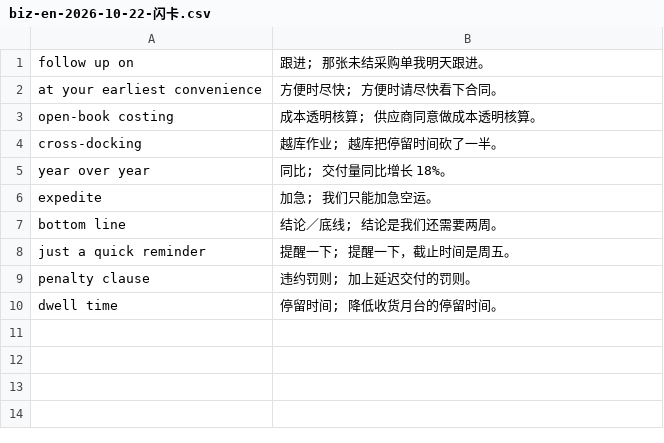
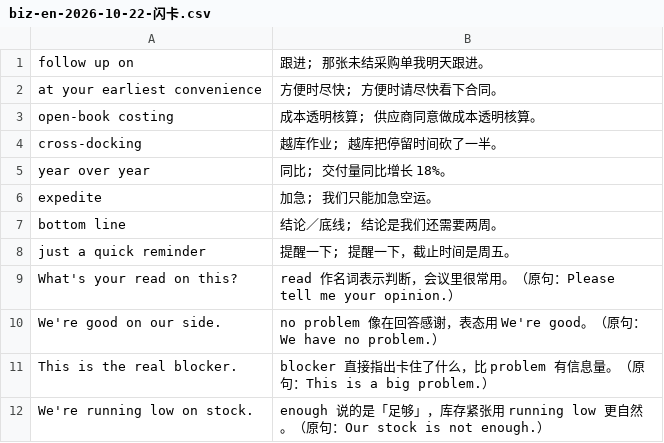
Before and after one commit to kevindeng175-lang/auto-brief, a CSV file: biz-en-2026-10-22-闪卡.csv, drawn as a sheet; removed rows and columns are numbered as before the commit, all else as after; the diff names each change by its address in the sheet, - before the commit and + after, or states it on an @@ line.

Commit message:
biz-en v2: deep dive + scene cards + chinglish + quiz; fix quick-list truncation and front-page teasers

```diff
--- a/biz-en-2026-10-22-闪卡.csv
+++ b/biz-en-2026-10-22-闪卡.csv
-row 9: penalty clause | 违约罚则; 加上延迟交付的罚则。
-row 10: dwell time | 停留时间; 降低收货月台的停留时间。
+row 9: What's your read on this? | read 作名词表示判断，会议里很常用。（原句：Please tell me your opinion.）
+row 10: We're good on our side. | no problem 像在回答感谢，表态用 We're good。（原句：We have no problem.）
+row 11: This is the real blocker. | blocker 直接指出卡住了什么，比 problem 有信息量。（原句：This is a big problem.）
+row 12: We're running low on stock. | enough 说的是「足够」，库存紧张用 running low 更自然。（原句：Our stock is not enough.）
```
Also changed, not shown: biz-en-2026-10-20-闪卡.csv, biz-en-2026-10-21-闪卡.csv, 14 other files.
